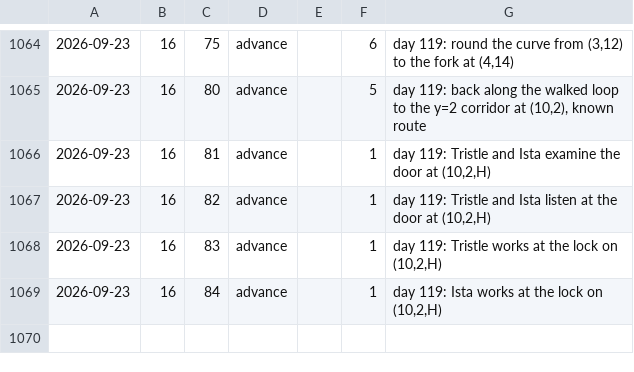
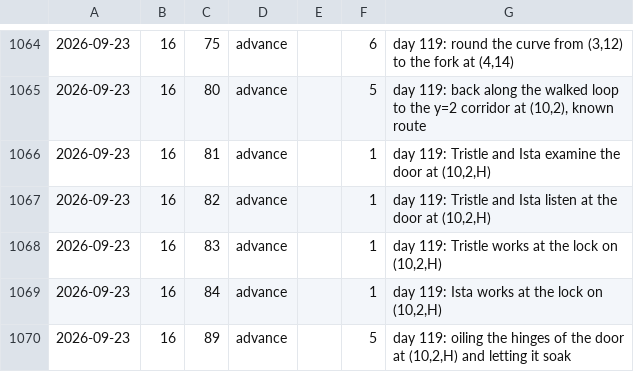
Before and after one commit to dllahr/claude_playing_advanced_dungeons_and_dragons_1st_edition, a TSV file: campaign/clock.tsv, drawn as a sheet; only a part is shown, gaps mark what is left out; the diff names each change by its address in the sheet, - before the commit and + after, or states it on an @@ line.

```diff
--- a/campaign/clock.tsv
+++ b/campaign/clock.tsv
+row 1070: 2026-09-23 | 16 | 89 | advance |  | 5 | day 119: oiling the hinges of the door at (10,2,H) and letting it soak
```
Also changed, not shown: campaign/light.tsv, campaign/world_changes.tsv.
